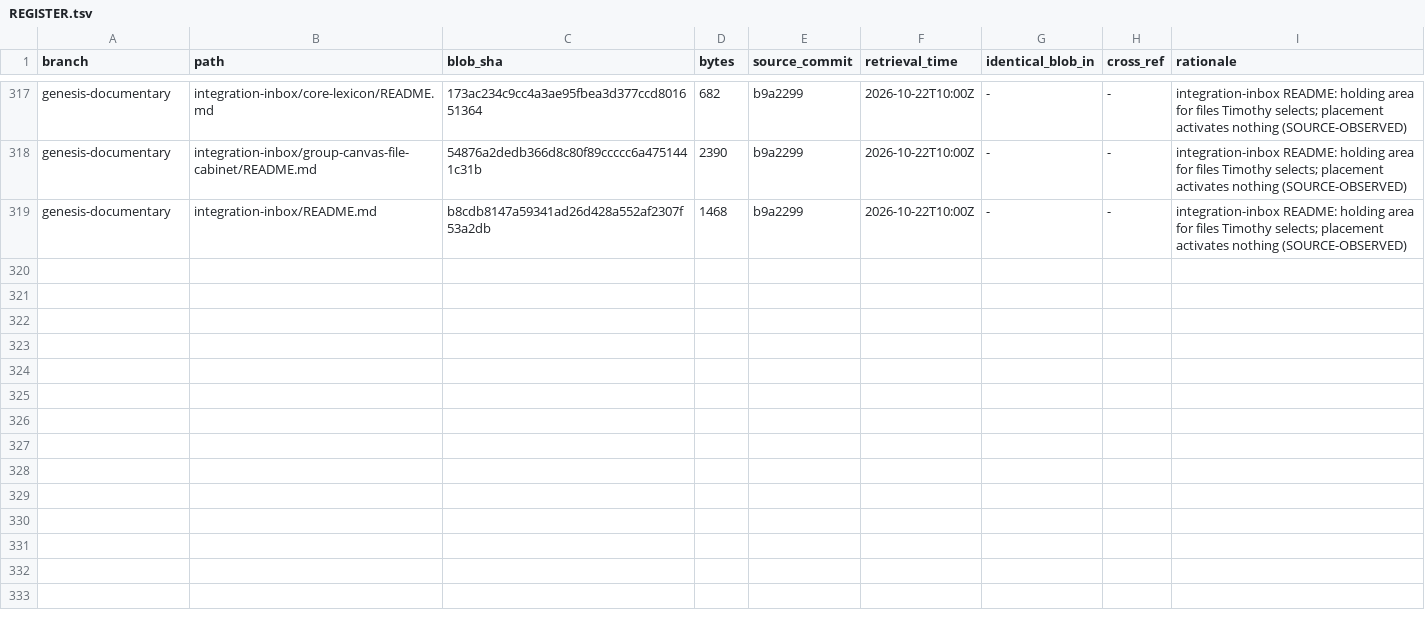
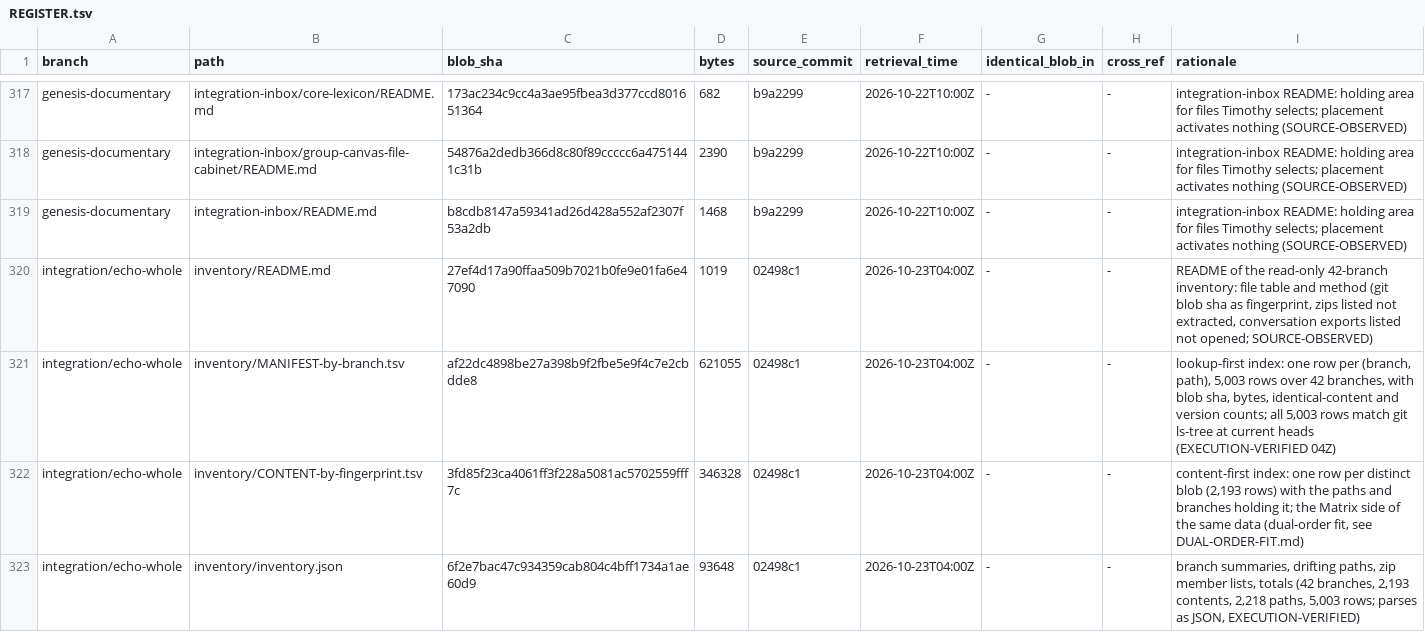
Before and after one commit to AGI144348Outlook/Echo_Green_Future, a TSV file: L2-library/Indices/REGISTER.tsv, drawn as a sheet; only a part is shown, gaps mark what is left out.

```diff
--- a/L2-library/Indices/REGISTER.tsv
+++ b/L2-library/Indices/REGISTER.tsv
@@ -319 +319,5 @@ genesis-documentary	integration-inbox/group-canvas-file-cabinet/README.md	54876a
 genesis-documentary	integration-inbox/README.md	b8cdb8147a59341ad26d428a552af2307f53a2db	1468	b9a2299	2026-10-22T10:00Z	-	-	integration-inbox README: holding area for files Timothy selects; placement activates nothing (SOURCE-OBSERVED)
+integration/echo-whole	inventory/README.md	27ef4d17a90ffaa509b7021b0fe9e01fa6e47090	1019	02498c1	2026-10-23T04:00Z	-	-	README of the read-only 42-branch inventory: file table and method (git blob sha as fingerprint, zips listed not extracted, conversation exports listed not opened; SOURCE-OBSERVED)
+integration/echo-whole	inventory/MANIFEST-by-branch.tsv	af22dc4898be27a398b9f2fbe5e9f4c7e2cbdde8	621055	02498c1	2026-10-23T04:00Z	-	-	lookup-first index: one row per (branch, path), 5,003 rows over 42 branches, with blob sha, bytes, identical-content and version counts; all 5,003 rows match git ls-tree at current heads (EXECUTION-VERIFIED 04Z)
+integration/echo-whole	inventory/CONTENT-by-fingerprint.tsv	3fd85f23ca4061ff3f228a5081ac5702559fff7c	346328	02498c1	2026-10-23T04:00Z	-	-	content-first index: one row per distinct blob (2,193 rows) with the paths and branches holding it; the Matrix side of the same data (dual-order fit, see DUAL-ORDER-FIT.md)
+integration/echo-whole	inventory/inventory.json	6f2e7bac47c934359cab804c4bff1734a1ae60d9	93648	02498c1	2026-10-23T04:00Z	-	-	branch summaries, drifting paths, zip member lists, totals (42 branches, 2,193 contents, 2,218 paths, 5,003 rows; parses as JSON, EXECUTION-VERIFIED)
```
Also changed, not shown: L2-library/Registries/REGISTER.tsv, 4 other files.
